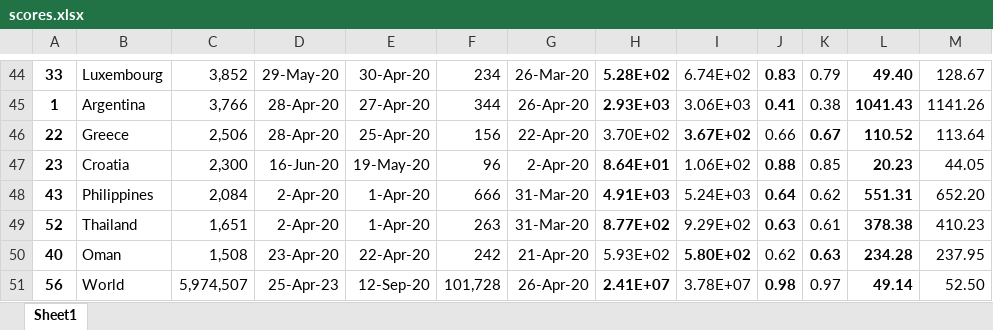
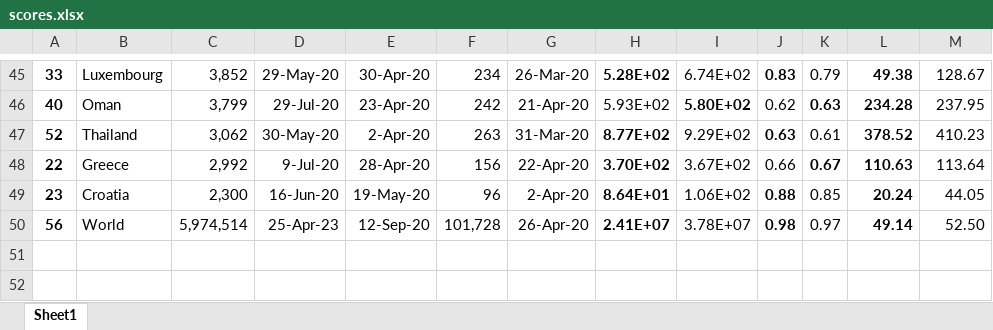
Before and after one commit to shreshthtuli/covid-19-prediction, an Excel workbook: results/scores.xlsx, sheet Sheet1, drawn as a sheet; only a part is shown, gaps mark what is left out; values as stored, in another font and other column widths than the file's, no borders; conditional formats not drawn; removed rows and columns are numbered as before the commit, all else as after; the diff covers the shown part only; the diff names each change by its address in the sheet, - before the commit and + after, or states it on an @@ line.

```diff
--- a/results/scores.xlsx (sheet Sheet1)
+++ b/results/scores.xlsx (sheet Sheet1)
-L45: 49.40
+L45: 49.38
-row 45: 1 | Argentina | 3,766 | 28-Apr-20 | 27-Apr-20 | 344 | 26-Apr-20 | 2.93E+03 | 3.06E+03 | 0.41 | 0.38 | 1041.43 | 1141.26
+row 46: 40 | Oman | 3,799 | 29-Jul-20 | 23-Apr-20 | 242 | 21-Apr-20 | 5.93E+02 | 5.80E+02 | 0.62 | 0.63 | 234.28 | 237.95
+row 47: 52 | Thailand | 3,062 | 30-May-20 | 2-Apr-20 | 263 | 31-Mar-20 | 8.77E+02 | 9.29E+02 | 0.63 | 0.61 | 378.52 | 410.23
-C48: 2,506
+C48: 2,992
-D48: 28-Apr-20
+D48: 9-Jul-20
-E48: 25-Apr-20
+E48: 28-Apr-20
-H48 bold: off
+H48 bold: on
-I48 bold: on
+I48 bold: off
-L48: 110.52
+L48: 110.63
-L49: 20.23
+L49: 20.24
-row 48: 43 | Philippines | 2,084 | 2-Apr-20 | 1-Apr-20 | 666 | 31-Mar-20 | 4.91E+03 | 5.24E+03 | 0.64 | 0.62 | 551.31 | 652.20
-row 49: 52 | Thailand | 1,651 | 2-Apr-20 | 1-Apr-20 | 263 | 31-Mar-20 | 8.77E+02 | 9.29E+02 | 0.63 | 0.61 | 378.38 | 410.23
-row 50: 40 | Oman | 1,508 | 23-Apr-20 | 22-Apr-20 | 242 | 21-Apr-20 | 5.93E+02 | 5.80E+02 | 0.62 | 0.63 | 234.28 | 237.95
-C50: 5,974,507
+C50: 5,974,514
```
Also changed, not shown: 8 added rows, 7 removed rows, 45 edited cells and cell formats elsewhere in this sheet, results/world-map.xlsx, 6 other files.
